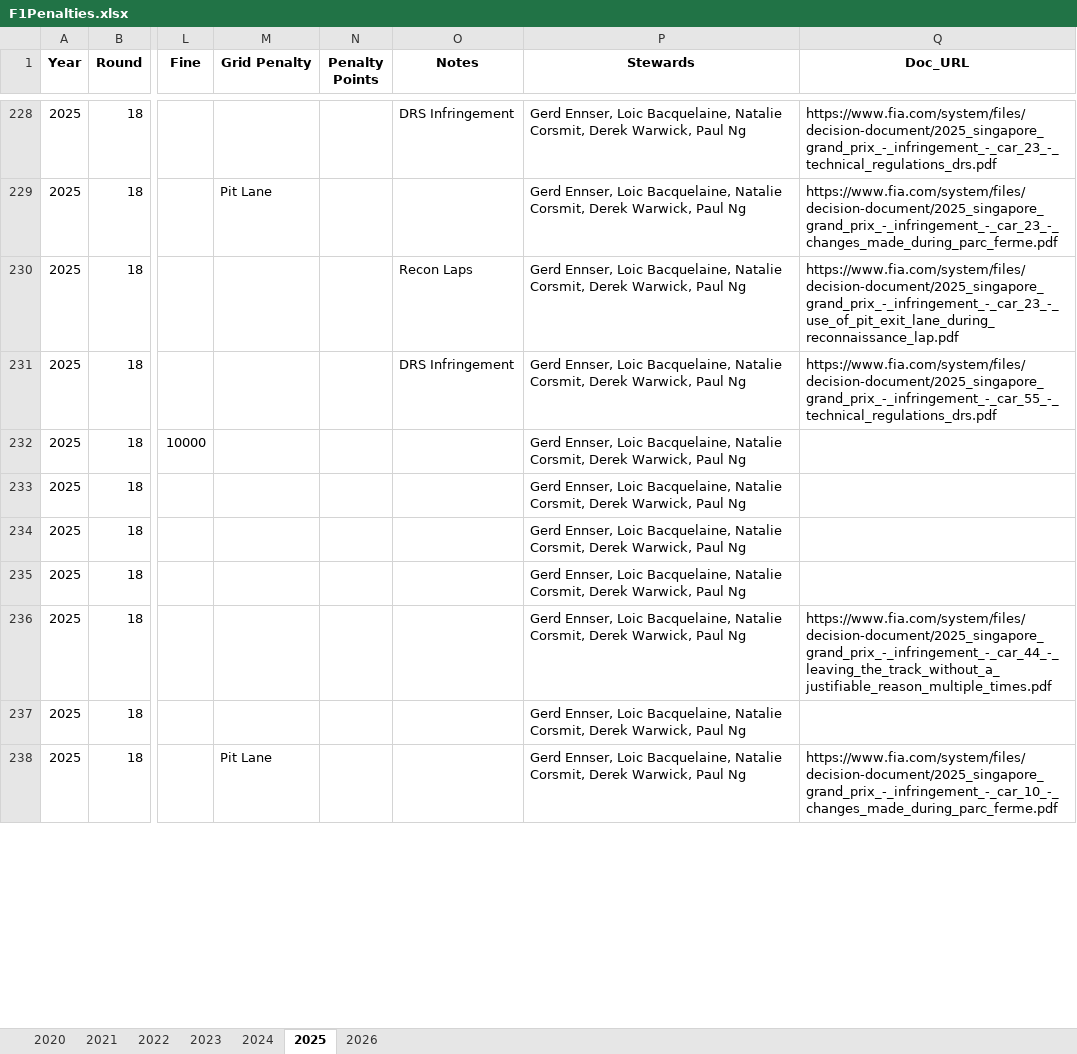
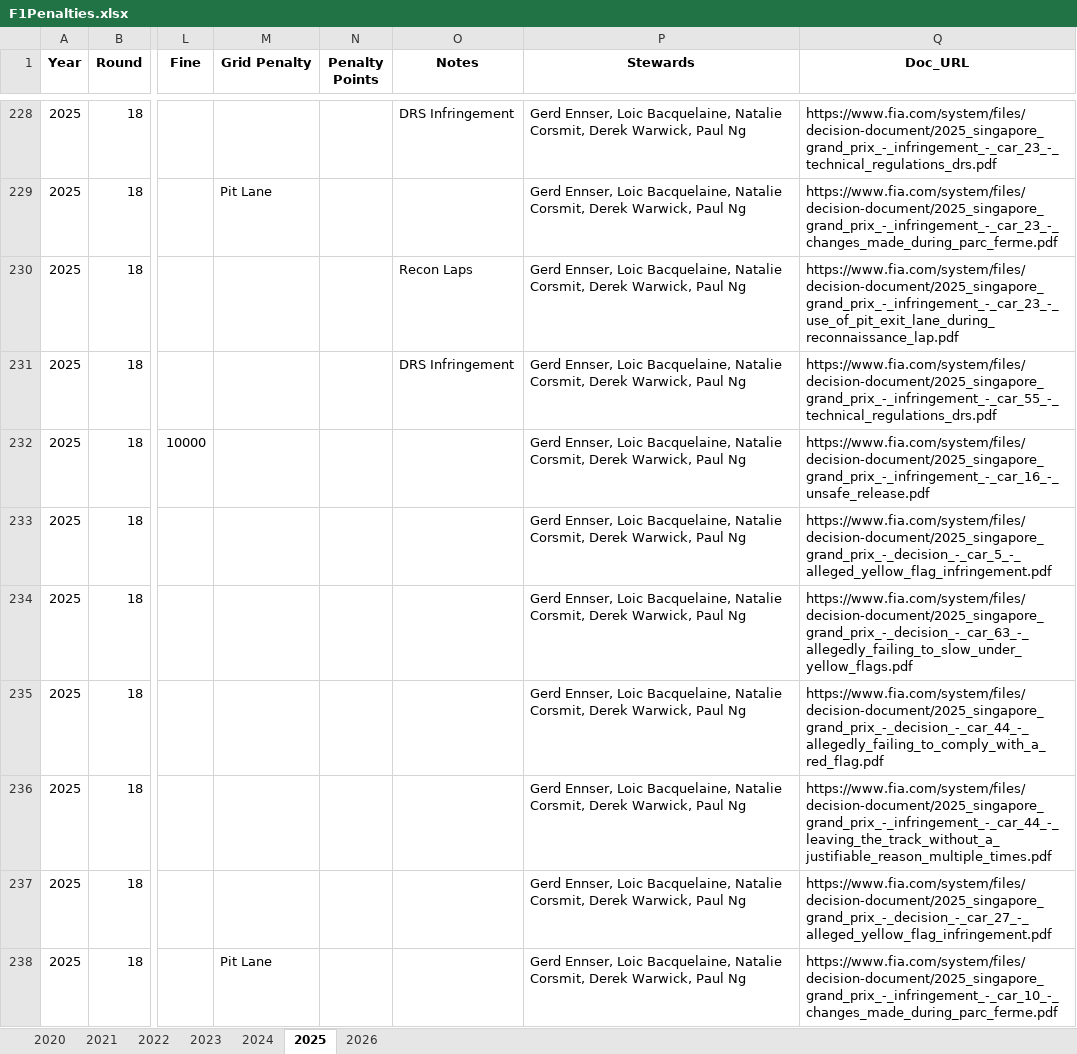
Before and after one commit to j5t3313/F1_Penalties_Dashboard, an Excel workbook: data/F1Penalties.xlsx, sheet 2025, drawn as a sheet; only a part is shown, gaps mark what is left out; values as stored, in another font and other column widths than the file's, no borders; the diff covers the shown part only; the diff names each change by its address in the sheet, - before the commit and + after, or states it on an @@ line.

```diff
--- a/data/F1Penalties.xlsx (sheet 2025)
+++ b/data/F1Penalties.xlsx (sheet 2025)
-Q232 (Doc_URL): (empty)
+Q232 (Doc_URL): https://www.fia.com/system/files/decision-document/2025_singapore_grand_prix_-_infringement_-_car_16_-_unsafe_release.pdf
-Q233 (Doc_URL): (empty)
+Q233 (Doc_URL): https://www.fia.com/system/files/decision-document/2025_singapore_grand_prix_-_decision_-_car_5_-_alleged_yellow_flag_infringement.pdf
-Q234 (Doc_URL): (empty)
+Q234 (Doc_URL): https://www.fia.com/system/files/decision-document/2025_singapore_grand_prix_-_decision_-_car_63_-_allegedly_failing_to_slow_under_yellow_flags.pdf
-Q235 (Doc_URL): (empty)
+Q235 (Doc_URL): https://www.fia.com/system/files/decision-document/2025_singapore_grand_prix_-_decision_-_car_44_-_allegedly_failing_to_comply_with_a_red_flag.pdf
-Q237 (Doc_URL): (empty)
+Q237 (Doc_URL): https://www.fia.com/system/files/decision-document/2025_singapore_grand_prix_-_decision_-_car_27_-_alleged_yellow_flag_infringement.pdf
```
Also changed, not shown: 16 edited cells elsewhere in this sheet.
